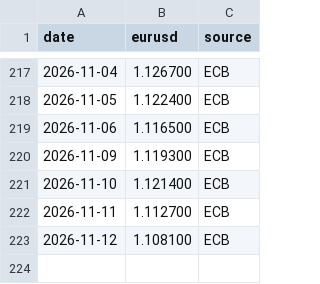
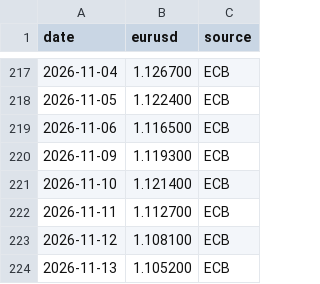
Before and after one commit to Luminor436/procurement-intelligence, a CSV file: data/eurusd_ecb.csv, drawn as a sheet; only a part is shown, gaps mark what is left out.

```diff
--- a/data/eurusd_ecb.csv
+++ b/data/eurusd_ecb.csv
@@ -223 +223,2 @@ date,eurusd,source
 2026-11-12,1.108100,ECB
+2026-11-13,1.105200,ECB
```
Also changed, not shown: 1 other file.
